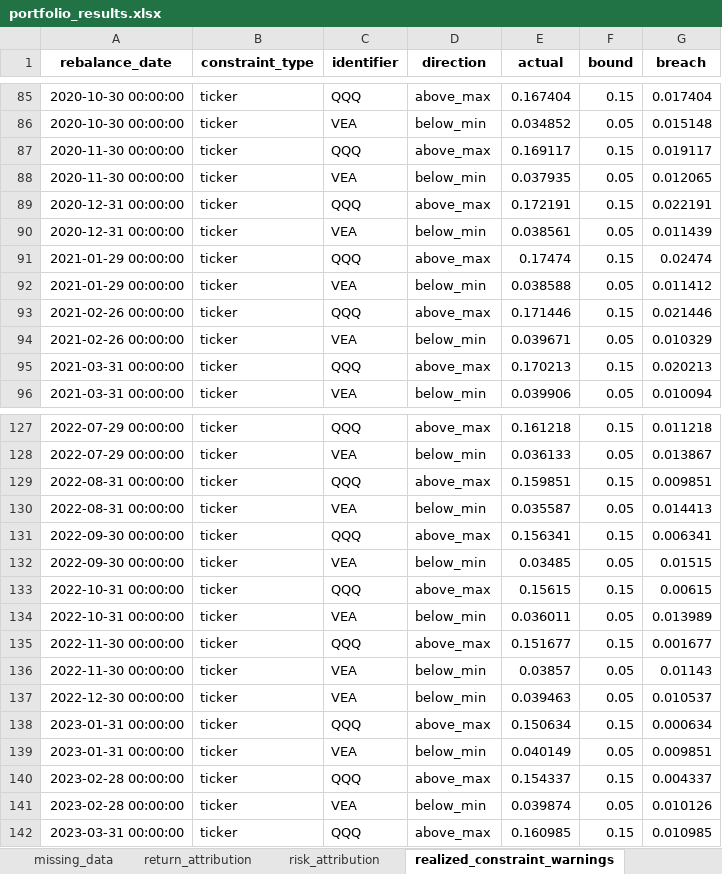
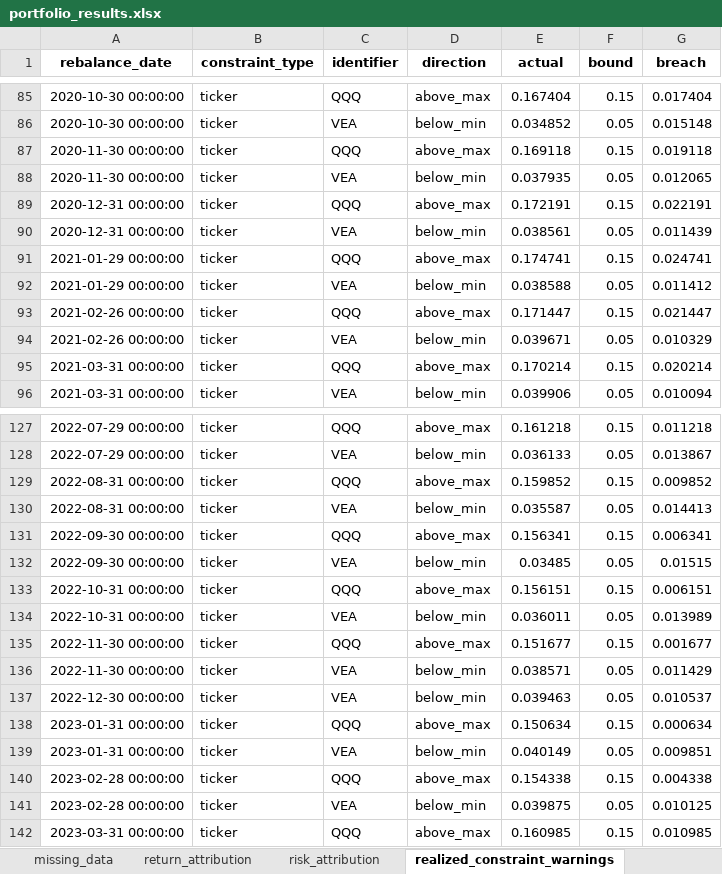
Before and after one commit to ignacio-ireta/etf-portfolio-research, an Excel workbook: reports/excel/portfolio_results.xlsx, sheet realized_constraint_warnings, drawn as a sheet; only a part is shown, gaps mark what is left out; values as stored, in another font and other column widths than the file's, no borders; the diff covers the shown part only; the diff names each change by its address in the sheet, - before the commit and + after, or states it on an @@ line.

```diff
--- a/reports/excel/portfolio_results.xlsx (sheet realized_constraint_warnings)
+++ b/reports/excel/portfolio_results.xlsx (sheet realized_constraint_warnings)
-E87 (actual): 0.169117
+E87 (actual): 0.169118
-G87 (breach): 0.019117
+G87 (breach): 0.019118
-E91 (actual): 0.17474
+E91 (actual): 0.174741
-G91 (breach): 0.02474
+G91 (breach): 0.024741
-E93 (actual): 0.171446
+E93 (actual): 0.171447
-G93 (breach): 0.021446
+G93 (breach): 0.021447
-E95 (actual): 0.170213
+E95 (actual): 0.170214
-G95 (breach): 0.020213
+G95 (breach): 0.020214
-E129 (actual): 0.159851
+E129 (actual): 0.159852
-G129 (breach): 0.009851
+G129 (breach): 0.009852
-E133 (actual): 0.15615
+E133 (actual): 0.156151
-G133 (breach): 0.00615
+G133 (breach): 0.006151
-E136 (actual): 0.03857
+E136 (actual): 0.038571
-G136 (breach): 0.01143
+G136 (breach): 0.011429
-E140 (actual): 0.154337
+E140 (actual): 0.154338
-G140 (breach): 0.004337
+G140 (breach): 0.004338
-E141 (actual): 0.039874
+E141 (actual): 0.039875
-G141 (breach): 0.010126
+G141 (breach): 0.010125
```
Also changed, not shown: 54 edited cells elsewhere in this sheet, sheet weights_history, sheet rebalance_summary, sheet covariance, sheet optimizer_target_history, sheet metrics, sheet return_attribution, 9 more sheets, other sheet tabs, reports/excel/optimized_portfolios.xlsx, 56 other files.
